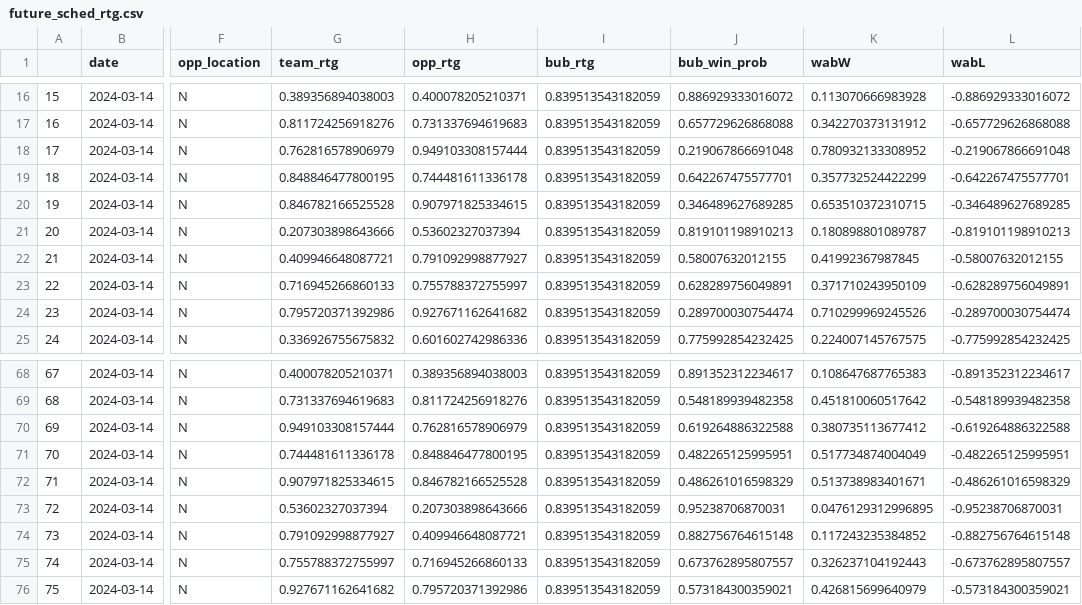
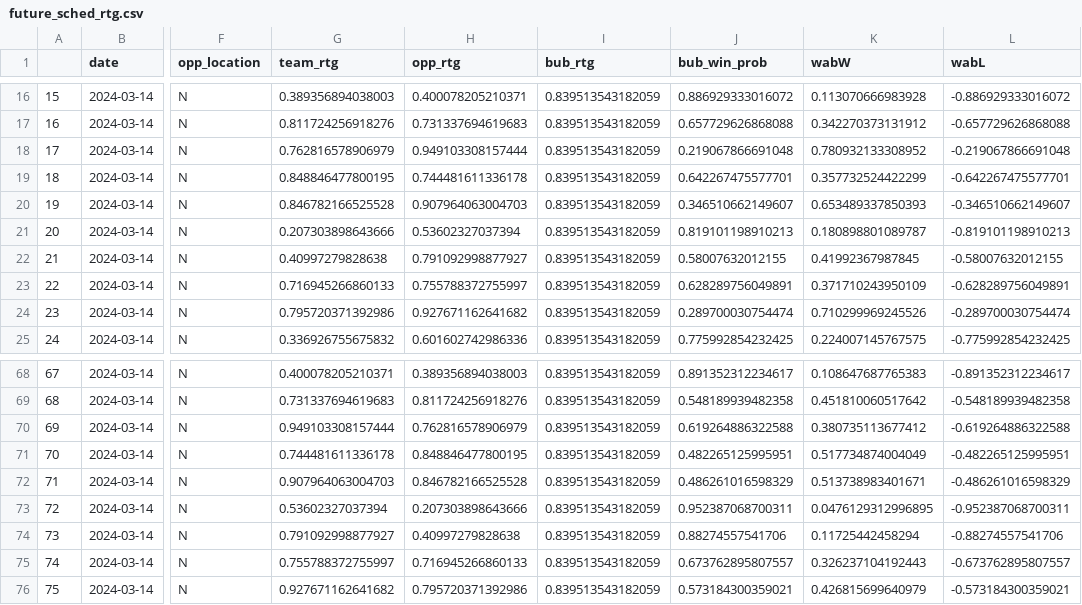
Before and after one commit to gallochris/wab_data_job, a CSV file: data/future_sched_rtg.csv, drawn as a sheet; only a part is shown, gaps mark what is left out; the diff names each change by its address in the sheet, - before the commit and + after, or states it on an @@ line.

```diff
--- a/data/future_sched_rtg.csv
+++ b/data/future_sched_rtg.csv
-H20 (opp_rtg): 0.907971825334615
+H20 (opp_rtg): 0.907964063004703
-J20 (bub_win_prob): 0.346489627689285
+J20 (bub_win_prob): 0.346510662149607
-K20 (wabW): 0.653510372310715
+K20 (wabW): 0.653489337850393
-L20 (wabL): -0.346489627689285
+L20 (wabL): -0.346510662149607
-G22 (team_rtg): 0.409946648087721
+G22 (team_rtg): 0.40997279828638
-G72 (team_rtg): 0.907971825334615
+G72 (team_rtg): 0.907964063004703
-J73 (bub_win_prob): 0.95238706870031
+J73 (bub_win_prob): 0.952387068700311
-L73 (wabL): -0.95238706870031
+L73 (wabL): -0.952387068700311
-H74 (opp_rtg): 0.409946648087721
+H74 (opp_rtg): 0.40997279828638
-J74 (bub_win_prob): 0.882756764615148
+J74 (bub_win_prob): 0.88274557541706
-K74 (wabW): 0.117243235384852
+K74 (wabW): 0.11725442458294
-L74 (wabL): -0.882756764615148
+L74 (wabL): -0.88274557541706
```
Also changed, not shown: data/wab_rank.csv, 2 other files.
